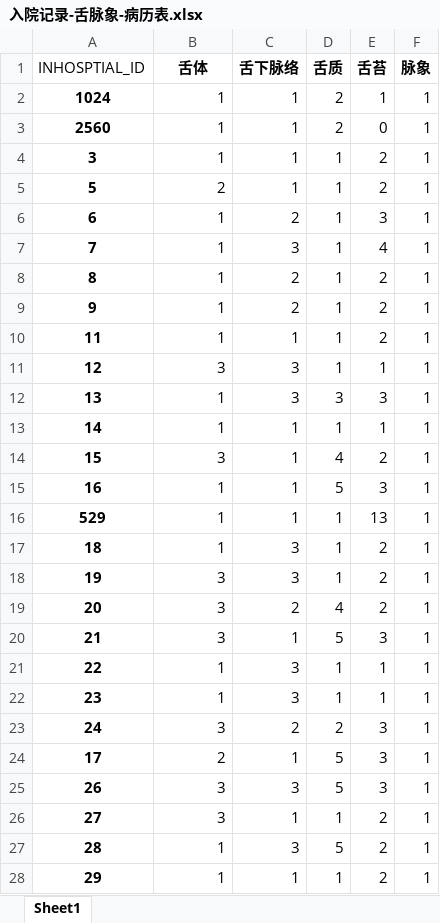
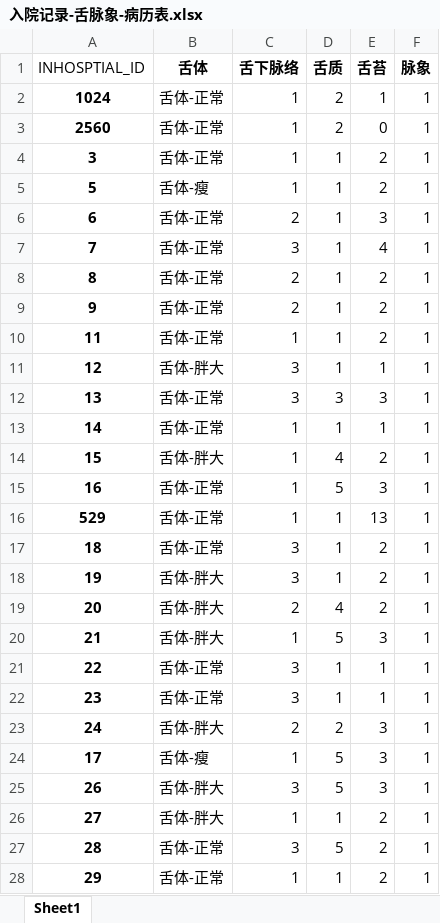
Before and after one commit to zaneCC/liver_disease, an Excel workbook: output/入院记录-舌脉象-病历表.xlsx, sheet Sheet1, drawn as a sheet; only a part is shown; values as stored, in another font and other column widths than the file's, no borders; the diff covers the shown part only; the diff names each change by its address in the sheet, - before the commit and + after, or states it on an @@ line.

```diff
--- a/output/入院记录-舌脉象-病历表.xlsx (sheet Sheet1)
+++ b/output/入院记录-舌脉象-病历表.xlsx (sheet Sheet1)
-B2:B4 (舌体): 1
+B2:B4 (舌体): 舌体-正常
-B5 (舌体): 2
+B5 (舌体): 舌体-瘦
-B6:B10 (舌体): 1
+B6:B10 (舌体): 舌体-正常
-B11 (舌体): 3
+B11 (舌体): 舌体-胖大
-B12:B13 (舌体): 1
+B12:B13 (舌体): 舌体-正常
-B14 (舌体): 3
+B14 (舌体): 舌体-胖大
-B15:B17 (舌体): 1
+B15:B17 (舌体): 舌体-正常
-B18:B20 (舌体): 3
+B18:B20 (舌体): 舌体-胖大
-B21:B22 (舌体): 1
+B21:B22 (舌体): 舌体-正常
-B23 (舌体): 3
+B23 (舌体): 舌体-胖大
-B24 (舌体): 2
+B24 (舌体): 舌体-瘦
-B25:B26 (舌体): 3
+B25:B26 (舌体): 舌体-胖大
-B27:B28 (舌体): 1
+B27:B28 (舌体): 舌体-正常
```
Also changed, not shown: 238 edited cells elsewhere in this sheet, 22 other files.
